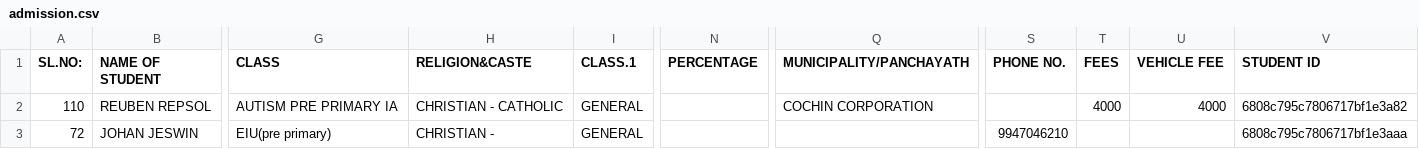
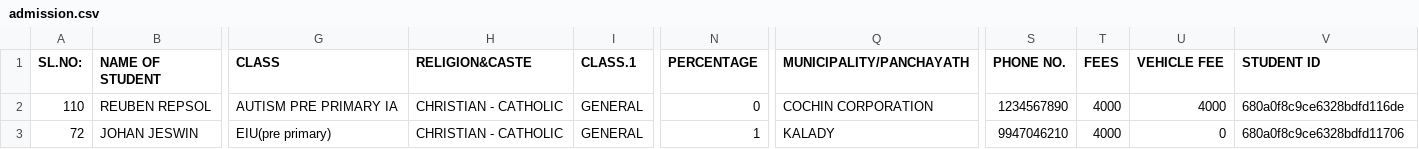
Before and after one commit to anugrah-inclusys/SMS_Adarsh_Data_Entry, a CSV file: data/admission.csv, drawn as a sheet; only a part is shown, gaps mark what is left out; the diff names each change by its address in the sheet, - before the commit and + after, or states it on an @@ line.

Commit message:
admission

```diff
--- a/data/admission.csv
+++ b/data/admission.csv
-N2 (PERCENTAGE): (empty)
+N2 (PERCENTAGE): 0
-S2 (PHONE NO.): (empty)
+S2 (PHONE NO.): 1234567890
-V2 (STUDENT ID): 6808c795c7806717bf1e3a82
+V2 (STUDENT ID): 680a0f8c9ce6328bdfd116de
-H3 (RELIGION&CASTE): CHRISTIAN -
+H3 (RELIGION&CASTE): CHRISTIAN - CATHOLIC
-N3 (PERCENTAGE): (empty)
+N3 (PERCENTAGE): 1
-Q3 (MUNICIPALITY/PANCHAYATH): (empty)
+Q3 (MUNICIPALITY/PANCHAYATH): KALADY
-T3 (FEES): (empty)
+T3 (FEES): 4000
-U3 (VEHICLE FEE): (empty)
+U3 (VEHICLE FEE): 0
-V3 (STUDENT ID): 6808c795c7806717bf1e3aaa
+V3 (STUDENT ID): 680a0f8c9ce6328bdfd11706
```
Also changed, not shown: data/enquiry.csv, 5 other files.
